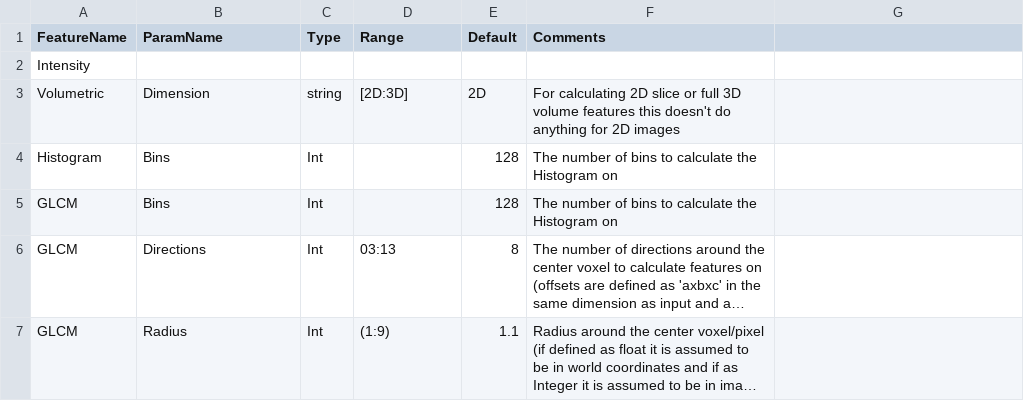
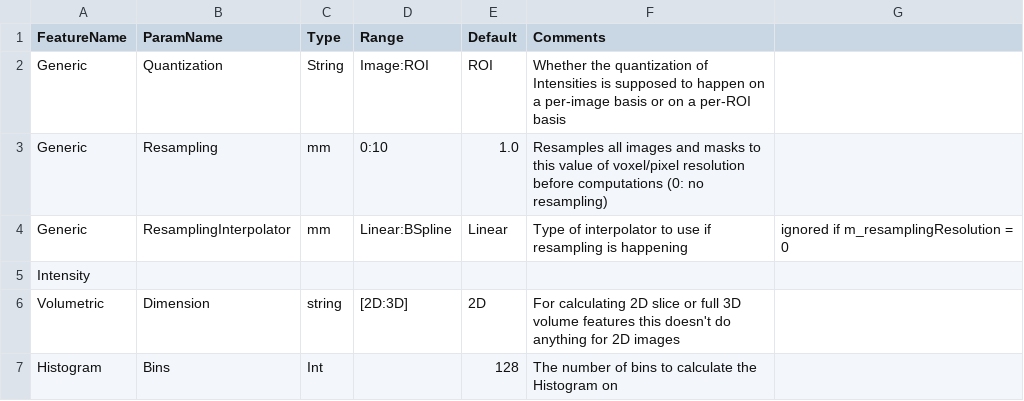
Before and after one commit to CBICA/CaPTk, a CSV file: src/applications/FeatureExtraction/data/2_params_default_lattice.csv, drawn as a sheet; only a part is shown; the shorter side is filled out with more unchanged rows; long unchanged cells end in …; the diff names each change by its address in the sheet, - before the commit and + after, or states it on an @@ line.

Commit message:
added the generic options to the lattice parameter file

```diff
--- a/src/applications/FeatureExtraction/data/2_params_default_lattice.csv
+++ b/src/applications/FeatureExtraction/data/2_params_default_lattice.csv
+row 2: Generic | Quantization | String | Image:ROI | ROI | Whether the quantization of Intensities is supposed to happen on a per-image basis or on a per-ROI basis
+row 3: Generic | Resampling | mm | 0:10 | 1.0 | Resamples all images and masks to this value of voxel/pixel resolution before computations (0: no resampling)
+row 4: Generic | ResamplingInterpolator | mm | Linear:BSpline | Linear | Type of interpolator to use if resampling is happening | ignored if m_resamplingResolution = 0
```
